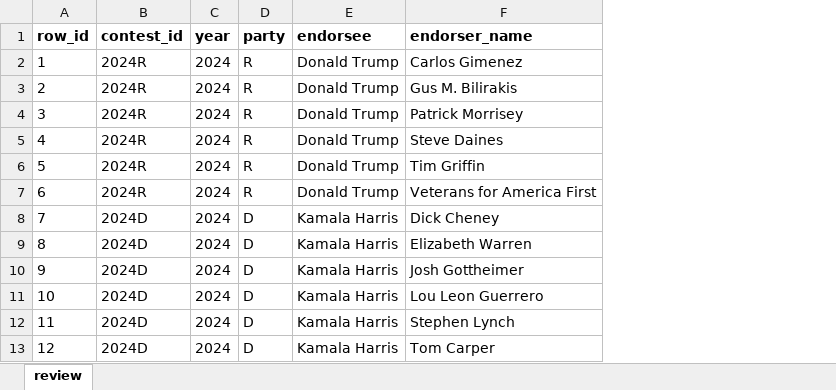
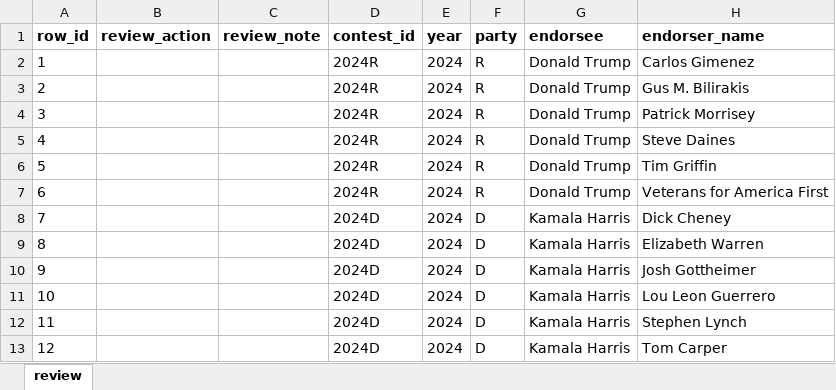
Before and after one commit to kparslow/presidential-endorsements, an Excel workbook: data/raw/Ballotpedia/review/bp_master_endorsements_review.xlsx, sheet review, drawn as a sheet; only a part is shown; values as stored, in another font and other column widths than the file's, no borders; the diff names each change by its address in the sheet, - before the commit and + after, or states it on an @@ line.

Commit message:
data: regenerate unedited review copies with review columns

```diff
--- a/data/raw/Ballotpedia/review/bp_master_endorsements_review.xlsx (sheet review)
+++ b/data/raw/Ballotpedia/review/bp_master_endorsements_review.xlsx (sheet review)
+column B (review_action), empty
+column C (review_note), empty
```
Also changed, not shown: data/raw/Ballotpedia/review/bp_2020_crossparty_review.xlsx, data/raw/Ballotpedia/review/bp_2024_endorsements_review.xlsx, 11 other files.
